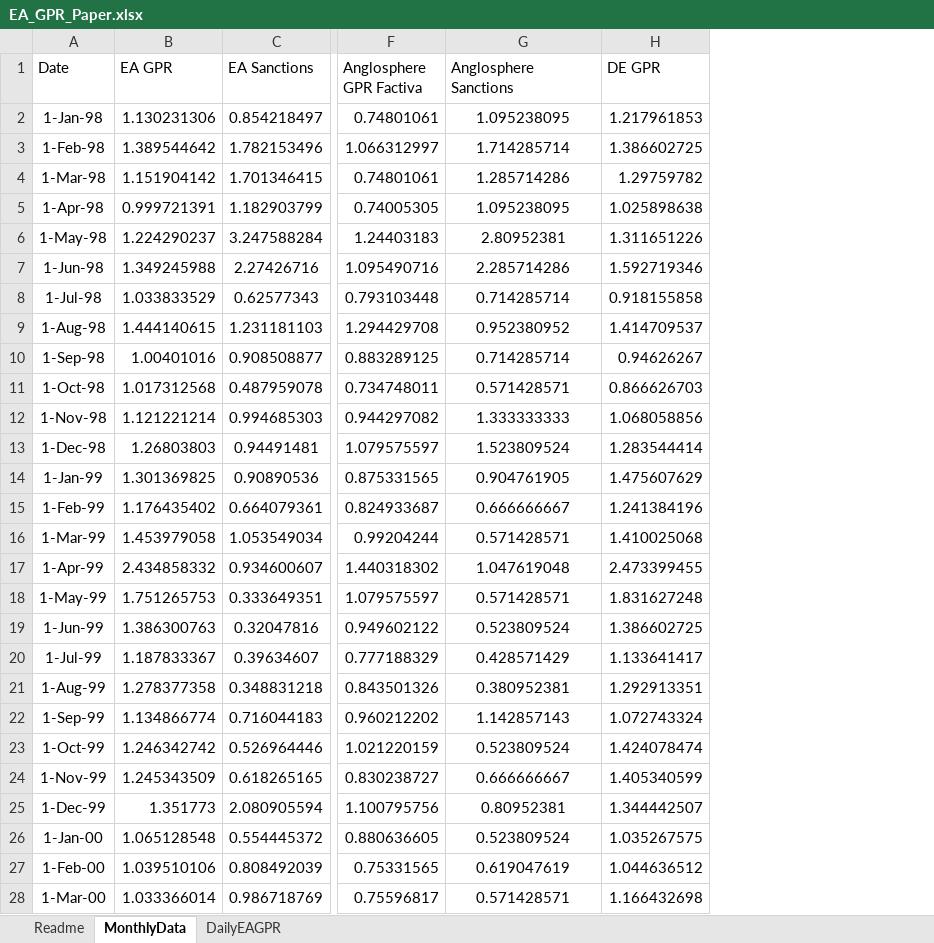
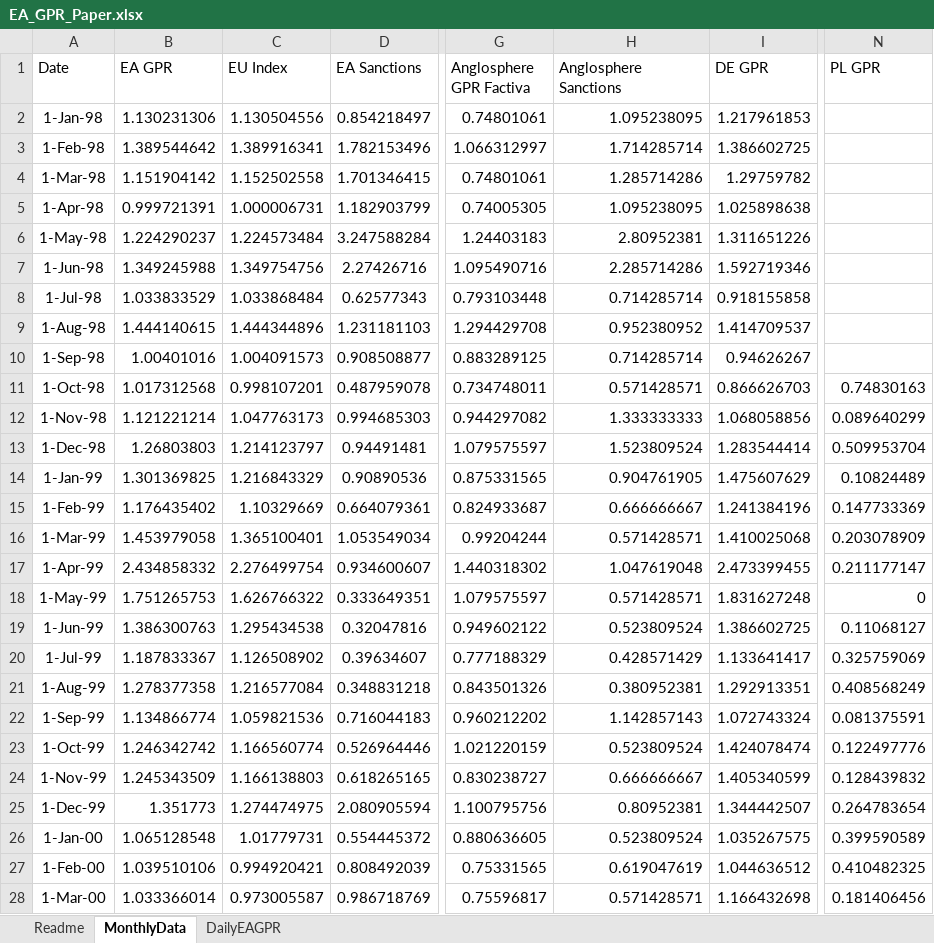
Before and after one commit to YvesSchueler/EuroAreaGPR, an Excel workbook: EA_GPR_Paper.xlsx, sheet MonthlyData, drawn as a sheet; only a part is shown, gaps mark what is left out; values as stored, in another font and other column widths than the file's, no borders; addresses are those after the commit; the diff covers the shown part only; the diff names each change by its address in the sheet, - before the commit and + after, or states it on an @@ line.

Commit message:
Add files via upload

```diff
--- a/EA_GPR_Paper.xlsx (sheet MonthlyData)
+++ b/EA_GPR_Paper.xlsx (sheet MonthlyData)
+column C (EU Index), rows 2-28: 1.130504556 | 1.389916341 | 1.152502558 | 1.000006731 | 1.224573484 | 1.349754756 | 1.033868484 | 1.444344896 | 1.004091573 | 0.998107201 | 1.047763173 | 1.214123797 | 1.216843329 | 1.10329669 | 1.365100401 | 2.276499754 | 1.626766322 | 1.295434538 | 1.126508902 | 1.216577084 | 1.059821536 | 1.166560774 | 1.166138803 | 1.274474975 | 1.01779731 | 0.994920421 | 0.973005587
+column N (PL GPR), rows 11-28: 0.74830163 | 0.089640299 | 0.509953704 | 0.10824489 | 0.147733369 | 0.203078909 | 0.211177147 | 0 | 0.11068127 | 0.325759069 | 0.408568249 | 0.081375591 | 0.122497776 | 0.128439832 | 0.264783654 | 0.399590589 | 0.410482325 | 0.181406456
-H2:H28 alignment: center
+H2:H28 alignment: right
```
Also changed, not shown: 1 added row, 12 edited cells and cell formats elsewhere in this sheet, sheet Readme.
